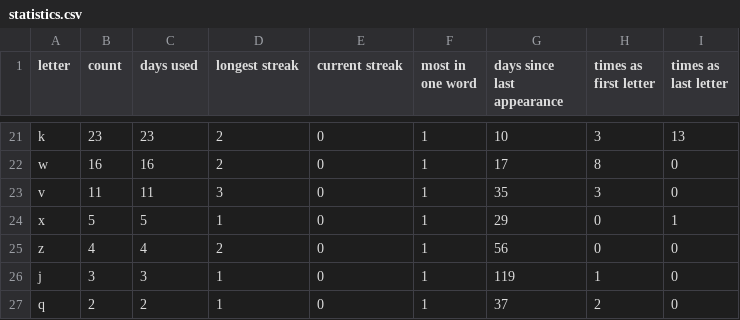
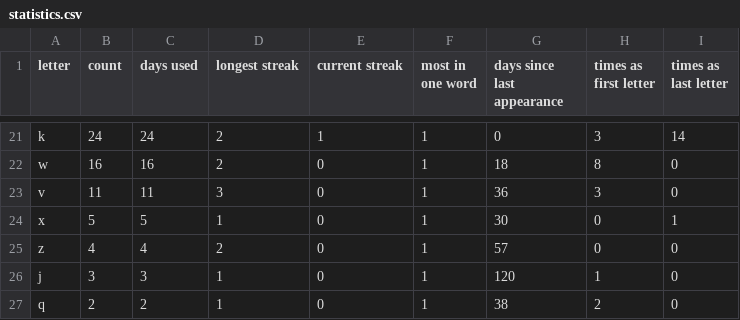
Before and after one commit to eagerterrier/previous-wordle-words, a CSV file: statistics.csv, drawn as a sheet; only a part is shown, gaps mark what is left out; the diff covers the shown part only; the diff names each change by its address in the sheet, - before the commit and + after, or states it on an @@ line.

```diff
--- a/statistics.csv
+++ b/statistics.csv
-B21 (count): 23
+B21 (count): 24
-C21 (days used): 23
+C21 (days used): 24
-E21 (current streak): 0
+E21 (current streak): 1
-G21 (days since last appearance): 10
+G21 (days since last appearance): 0
-I21 (times as last letter): 13
+I21 (times as last letter): 14
-G22 (days since last appearance): 17
+G22 (days since last appearance): 18
-G23 (days since last appearance): 35
+G23 (days since last appearance): 36
-G24 (days since last appearance): 29
+G24 (days since last appearance): 30
-G25 (days since last appearance): 56
+G25 (days since last appearance): 57
-G26 (days since last appearance): 119
+G26 (days since last appearance): 120
-G27 (days since last appearance): 37
+G27 (days since last appearance): 38
```
Also changed, not shown: 1 added row, 1 removed row and 30 edited cells elsewhere in this file, racingchart.csv, 2 other files.
